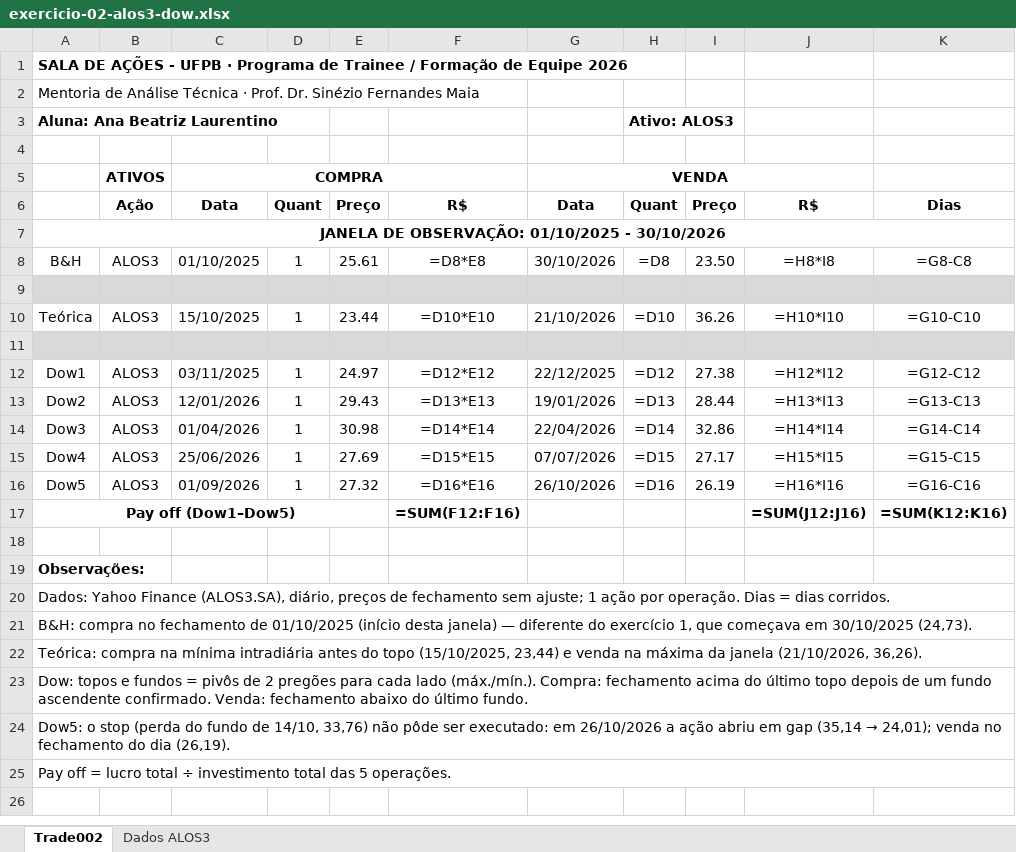
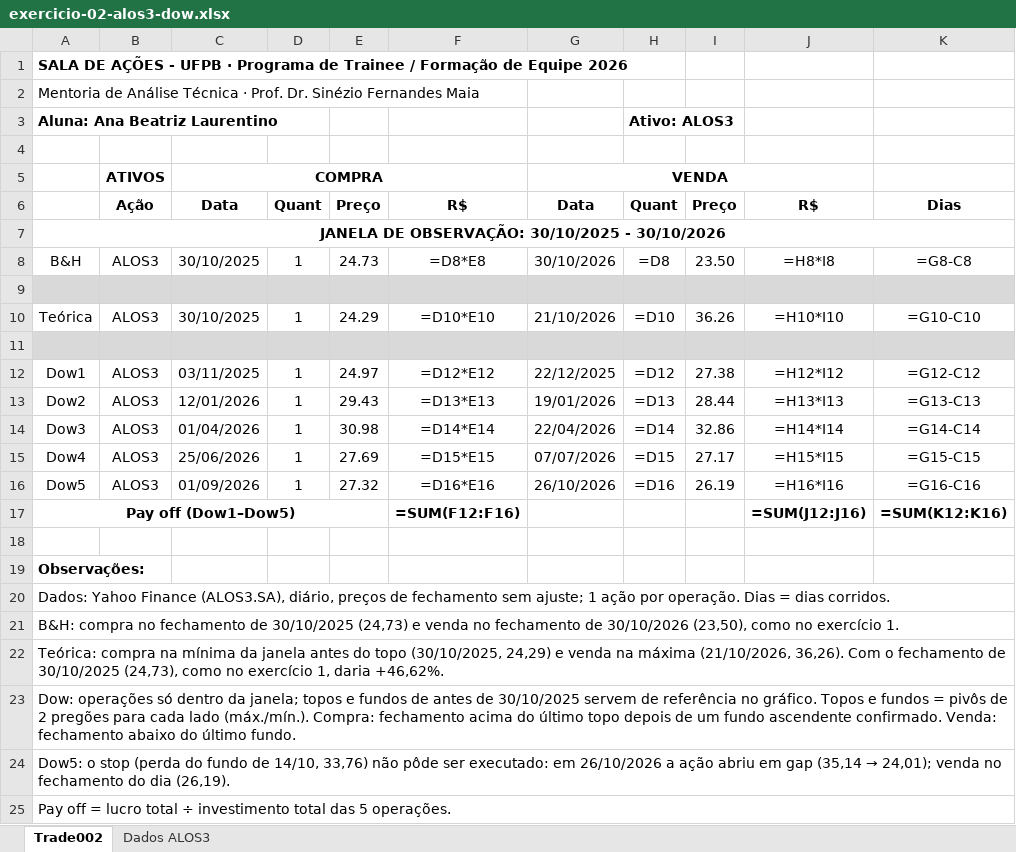
Before and after one commit to laurentinoanabia/AnaliseGrafica, an Excel workbook: atividades/exercicio-02-alos3-dow.xlsx, sheet Trade002, drawn as a sheet; only a part is shown; values as stored, in another font and other column widths than the file's, no borders; formulas without a stored value are shown as written; the diff names each change by its address in the sheet, - before the commit and + after, or states it on an @@ line.

```diff
--- a/atividades/exercicio-02-alos3-dow.xlsx (sheet Trade002)
+++ b/atividades/exercicio-02-alos3-dow.xlsx (sheet Trade002)
-A7: JANELA DE OBSERVAÇÃO: 01/10/2025 - 30/10/2026
+A7: JANELA DE OBSERVAÇÃO: 30/10/2025 - 30/10/2026
-C8: 01/10/2025
+C8: 30/10/2025
-E8: 25.61
+E8: 24.73
-C10: 15/10/2025
+C10: 30/10/2025
-E10: 23.44
+E10: 24.29
-A21: …fechamento de 01/10/2025 (início desta janela) — diferente do exercício 1, que começava em 30/10/2025 (24,73).
+A21: …fechamento de 30/10/2025 (24,73) e venda no fechamento de 30/10/2026 (23,50), como no exercício 1.
-A22: …na mínima intradiária antes do topo (15/10/2025, 23,44) e venda na máxima da janela (21/10/2026, 36,26).
+A22: …na mínima da janela antes do topo (30/10/2025, 24,29) e venda na máxima (21/10/2026, 36,26). Com o fechamento de 30/10/2025 (24,73), como no exercício 1, daria +46,62%.
-A23: Dow: topos e fundos…
+A23: Dow: operações só dentro da janela; topos e fundos de antes de 30/10/2025 servem de referência no gráfico. Topos e fundos…
```
Also changed, not shown: 2 other files.
